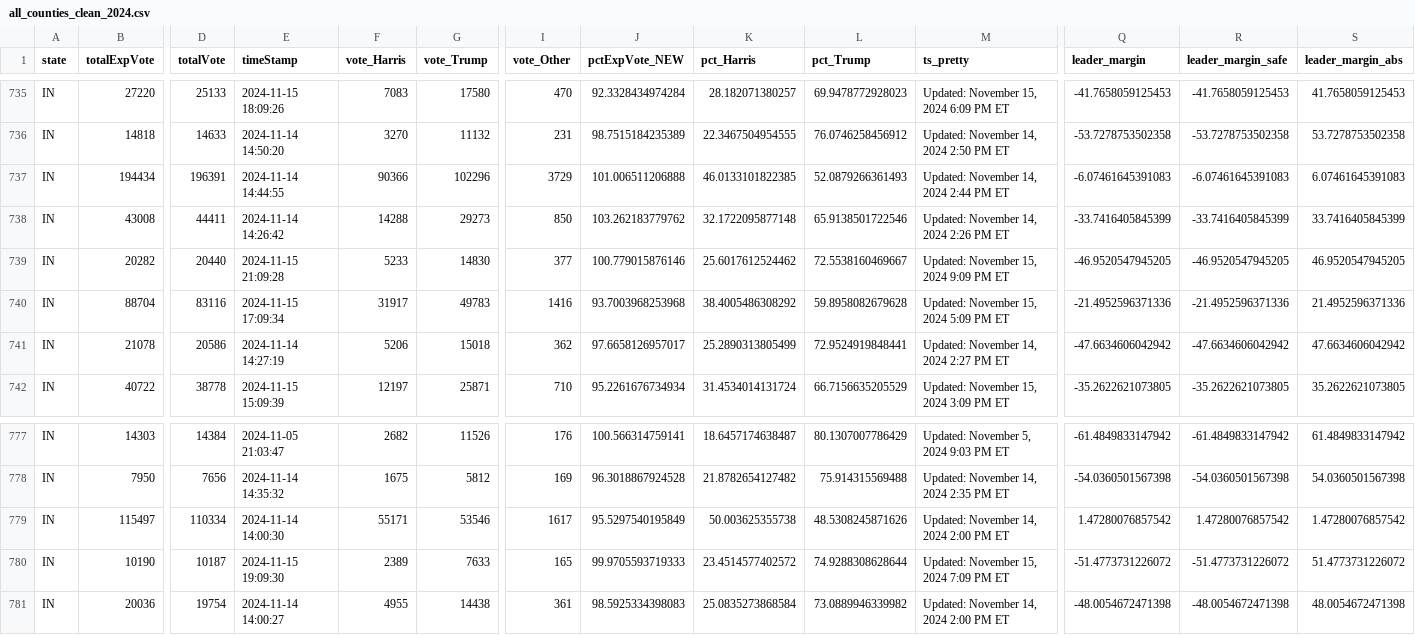
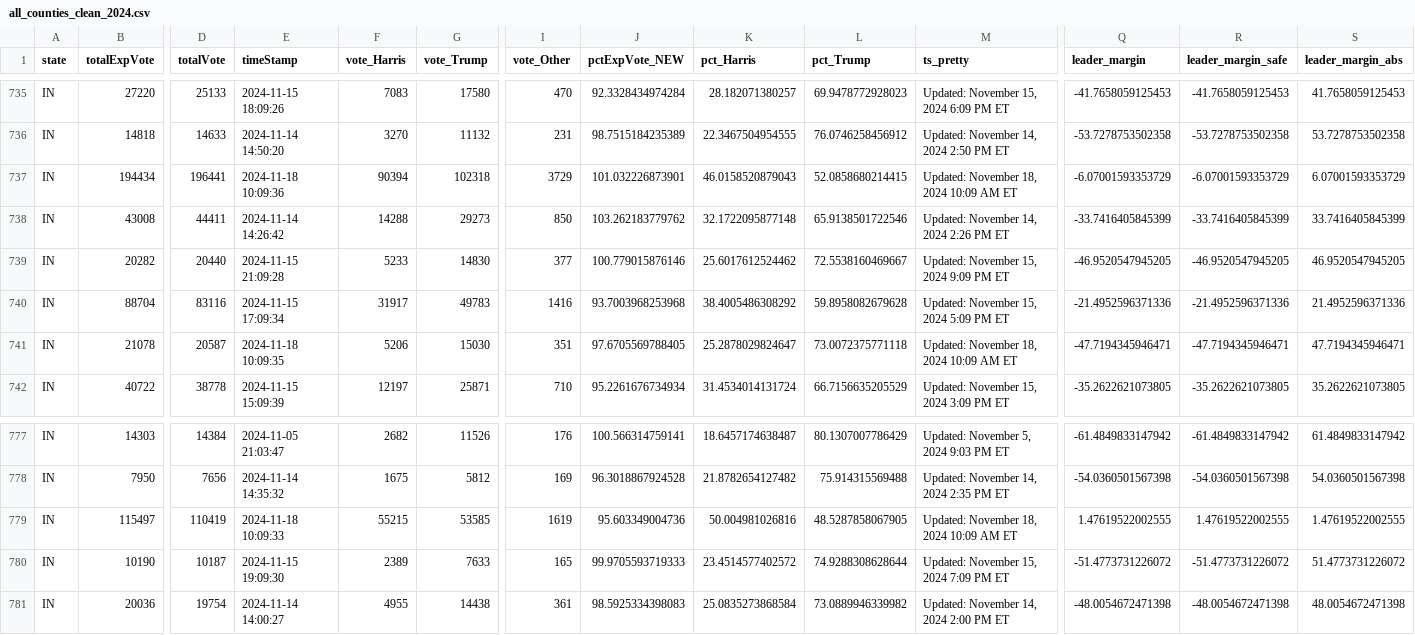
Before and after one commit to cbs-news-data/election-2024-maps, a CSV file: output/all_counties_clean_2024.csv, drawn as a sheet; only a part is shown, gaps mark what is left out; the diff covers the shown part only; the diff names each change by its address in the sheet, - before the commit and + after, or states it on an @@ line.

```diff
--- a/output/all_counties_clean_2024.csv
+++ b/output/all_counties_clean_2024.csv
-D737 (totalVote): 196391
+D737 (totalVote): 196441
-E737 (timeStamp): 2024-11-14 14:44:55
+E737 (timeStamp): 2024-11-18 10:09:36
-F737 (vote_Harris): 90366
+F737 (vote_Harris): 90394
-G737 (vote_Trump): 102296
+G737 (vote_Trump): 102318
-J737 (pctExpVote_NEW): 101.006511206888
+J737 (pctExpVote_NEW): 101.032226873901
-K737 (pct_Harris): 46.0133101822385
+K737 (pct_Harris): 46.0158520879043
-L737 (pct_Trump): 52.0879266361493
+L737 (pct_Trump): 52.0858680214415
-M737 (ts_pretty): Updated: November 14, 2024 2:44 PM ET
+M737 (ts_pretty): Updated: November 18, 2024 10:09 AM ET
-Q737 (leader_margin): -6.07461645391083
+Q737 (leader_margin): -6.07001593353729
-R737 (leader_margin_safe): -6.07461645391083
+R737 (leader_margin_safe): -6.07001593353729
-S737 (leader_margin_abs): 6.07461645391083
+S737 (leader_margin_abs): 6.07001593353729
-D741 (totalVote): 20586
+D741 (totalVote): 20587
-E741 (timeStamp): 2024-11-14 14:27:19
+E741 (timeStamp): 2024-11-18 10:09:35
-G741 (vote_Trump): 15018
+G741 (vote_Trump): 15030
-I741 (vote_Other): 362
+I741 (vote_Other): 351
-J741 (pctExpVote_NEW): 97.6658126957017
+J741 (pctExpVote_NEW): 97.6705569788405
-K741 (pct_Harris): 25.2890313805499
+K741 (pct_Harris): 25.2878029824647
-L741 (pct_Trump): 72.9524919848441
+L741 (pct_Trump): 73.0072375771118
-M741 (ts_pretty): Updated: November 14, 2024 2:27 PM ET
+M741 (ts_pretty): Updated: November 18, 2024 10:09 AM ET
-Q741 (leader_margin): -47.6634606042942
+Q741 (leader_margin): -47.7194345946471
-R741 (leader_margin_safe): -47.6634606042942
+R741 (leader_margin_safe): -47.7194345946471
-S741 (leader_margin_abs): 47.6634606042942
+S741 (leader_margin_abs): 47.7194345946471
-D779 (totalVote): 110334
+D779 (totalVote): 110419
-E779 (timeStamp): 2024-11-14 14:00:30
+E779 (timeStamp): 2024-11-18 10:09:33
-F779 (vote_Harris): 55171
+F779 (vote_Harris): 55215
-G779 (vote_Trump): 53546
+G779 (vote_Trump): 53585
-I779 (vote_Other): 1617
+I779 (vote_Other): 1619
-J779 (pctExpVote_NEW): 95.5297540195849
+J779 (pctExpVote_NEW): 95.603349004736
-K779 (pct_Harris): 50.003625355738
+K779 (pct_Harris): 50.004981026816
-L779 (pct_Trump): 48.5308245871626
+L779 (pct_Trump): 48.5287858067905
-M779 (ts_pretty): Updated: November 14, 2024 2:00 PM ET
+M779 (ts_pretty): Updated: November 18, 2024 10:09 AM ET
-Q779 (leader_margin): 1.47280076857542
+Q779 (leader_margin): 1.47619522002555
-R779 (leader_margin_safe): 1.47280076857542
+R779 (leader_margin_safe): 1.47619522002555
-S779 (leader_margin_abs): 1.47280076857542
+S779 (leader_margin_abs): 1.47619522002555
```
Also changed, not shown: 61 edited cells elsewhere in this file.
